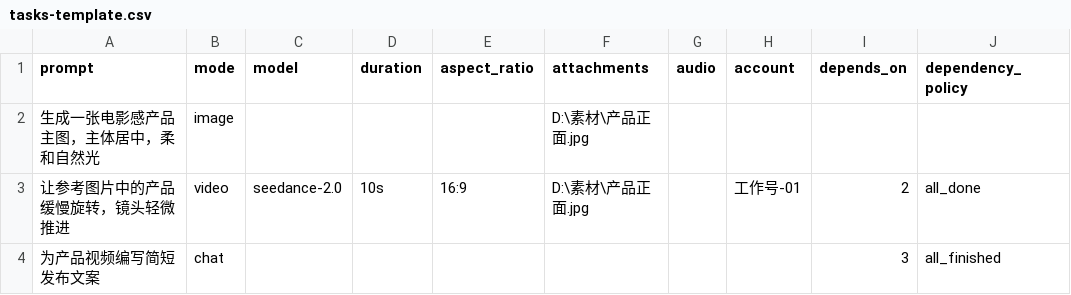
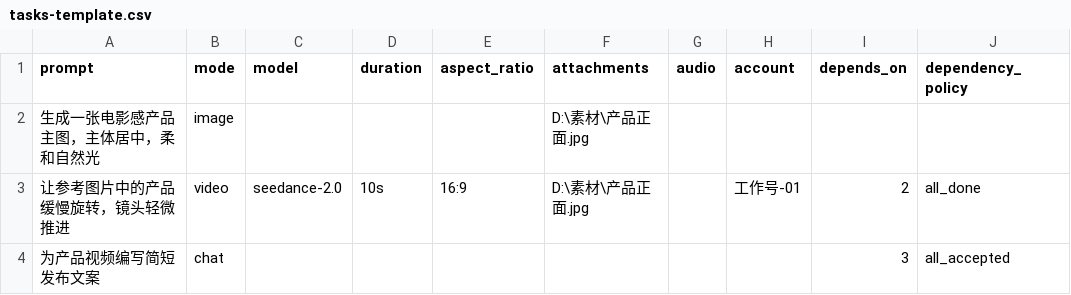
Before and after one commit to dorakoo/doubao-studio, a CSV file: examples/tasks-template.csv, drawn as a sheet.

Commit message:
feat(automation): persist accepted observation pipeline

```diff
--- a/examples/tasks-template.csv
+++ b/examples/tasks-template.csv
@@ -3,2 +3,2 @@ prompt,mode,model,duration,aspect_ratio,attachments,audio,account,depends_on,dep
 "让参考图片中的产品缓慢旋转，镜头轻微推进",video,seedance-2.0,10s,16:9,"D:\素材\产品正面.jpg",,"工作号-01",2,all_done
-"为产品视频编写简短发布文案",chat,,,,,,,3,all_finished
+"为产品视频编写简短发布文案",chat,,,,,,,3,all_accepted
```
Also changed, not shown: 19 other files.
